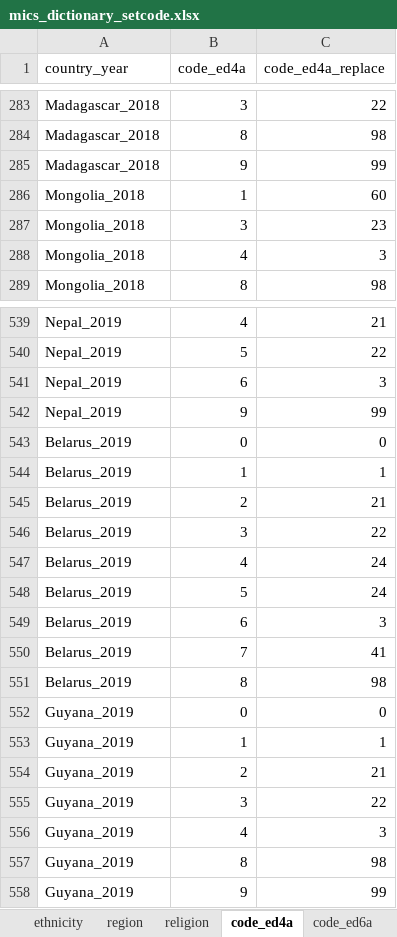
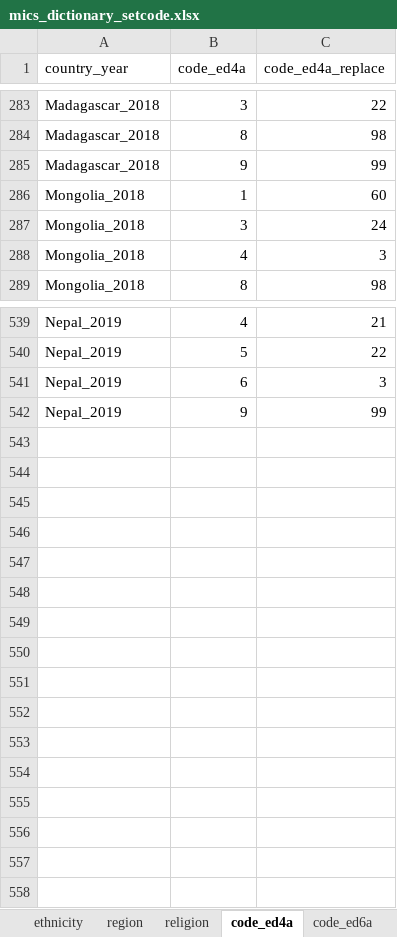
Before and after one commit to global-education-monitoring-report/wide2020, an Excel workbook: wide_pipeline/mics_dictionary_setcode.xlsx, sheet code_ed4a, drawn as a sheet; only a part is shown, gaps mark what is left out; values as stored, in another font and other column widths than the file's, no borders; the diff names each change by its address in the sheet, - before the commit and + after, or states it on an @@ line.

Commit message:
27/09 WIDE update

```diff
--- a/wide_pipeline/mics_dictionary_setcode.xlsx (sheet code_ed4a)
+++ b/wide_pipeline/mics_dictionary_setcode.xlsx (sheet code_ed4a)
-C287 (code_ed4a_replace): 23
+C287 (code_ed4a_replace): 24
-row 543: Belarus_2019 | 0 | 0
-row 544: Belarus_2019 | 1 | 1
-row 545: Belarus_2019 | 2 | 21
-row 546: Belarus_2019 | 3 | 22
-row 547: Belarus_2019 | 4 | 24
-row 548: Belarus_2019 | 5 | 24
-row 549: Belarus_2019 | 6 | 3
-row 550: Belarus_2019 | 7 | 41
-row 551: Belarus_2019 | 8 | 98
-row 552: Guyana_2019 | 0 | 0
-row 553: Guyana_2019 | 1 | 1
-row 554: Guyana_2019 | 2 | 21
-row 555: Guyana_2019 | 3 | 22
-row 556: Guyana_2019 | 4 | 3
-row 557: Guyana_2019 | 8 | 98
-row 558: Guyana_2019 | 9 | 99
```
Also changed, not shown: sheet ed3, sheet code_ed6a, sheet code_ed8a, 2 other files.
